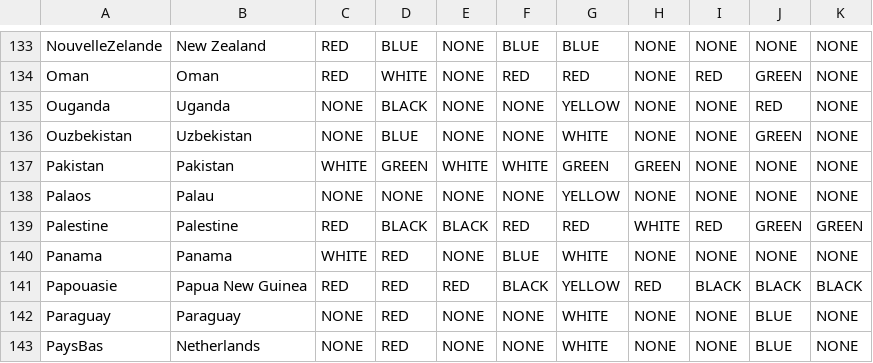
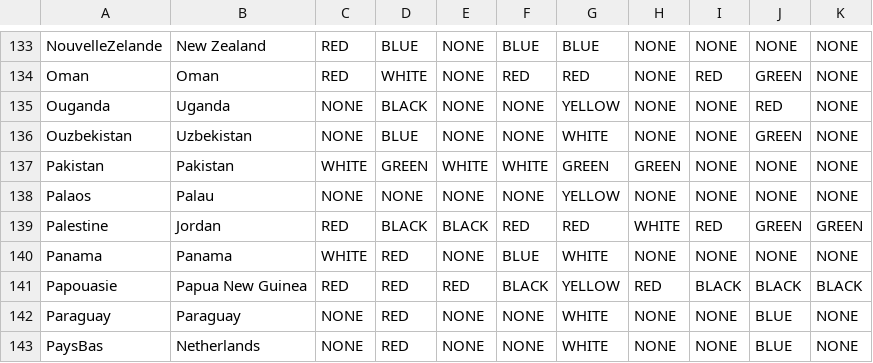
Before and after one commit to jsbed/Design-III-Robot, a CSV file: Experiments/drapeaux/flags.csv, drawn as a sheet; only a part is shown, gaps mark what is left out.

```diff
--- a/Experiments/drapeaux/flags.csv
+++ b/Experiments/drapeaux/flags.csv
@@ -138,3 +138,3 @@ Pakistan;Pakistan;WHITE;GREEN;WHITE;WHITE;GREEN;GREEN;NONE;NONE;NONE
 Palaos;Palau;NONE;NONE;NONE;NONE;YELLOW;NONE;NONE;NONE;NONE
-Palestine;Palestine;RED;BLACK;BLACK;RED;RED;WHITE;RED;GREEN;GREEN
+Palestine;Jordan;RED;BLACK;BLACK;RED;RED;WHITE;RED;GREEN;GREEN
 Panama;Panama;WHITE;RED;NONE;BLUE;WHITE;NONE;NONE;NONE;NONE
```
Also changed, not shown: Robot/resources/flags.csv, 1 other file.
